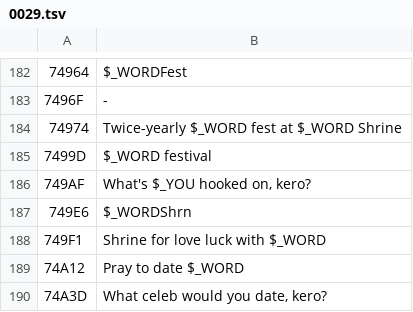
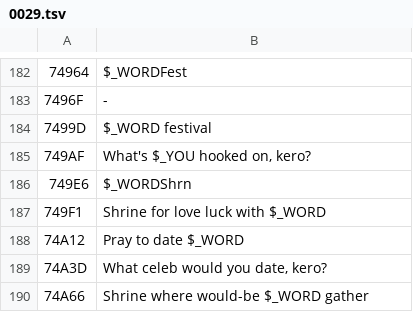
Before and after one commit to azijnwater/dokodemo-psp-english, a TSV file: ai_work/ricky/0029.tsv, drawn as a sheet; only a part is shown, gaps mark what is left out; the shorter side is filled out with more unchanged rows.

```diff
--- a/ai_work/ricky/0029.tsv
+++ b/ai_work/ricky/0029.tsv
@@ -183,3 +183,2 @@
 7496F	-
-74974	Twice-yearly $_WORD fest at $_WORD Shrine
 7499D	$_WORD festival
```
Also changed, not shown: 2 other files.
